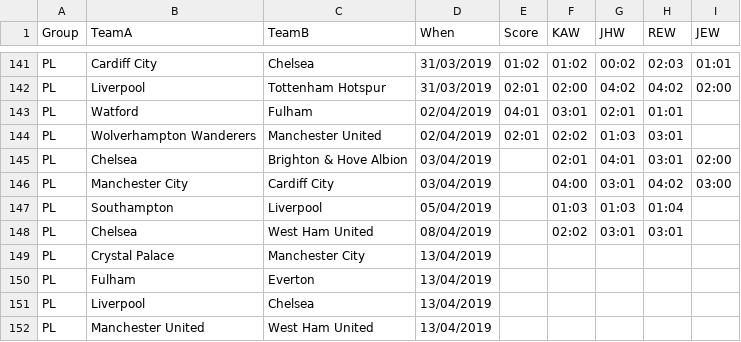
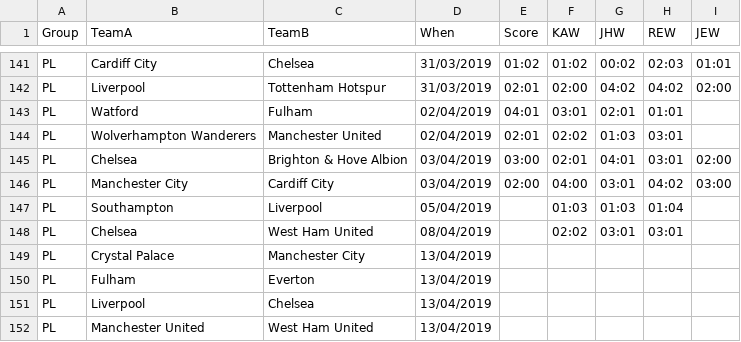
Before and after one commit to kwoolter/WorldCupPredictor, a CSV file: data/PL_fixtures.csv, drawn as a sheet; only a part is shown, gaps mark what is left out.

```diff
--- a/data/PL_fixtures.csv
+++ b/data/PL_fixtures.csv
@@ -144,4 +144,4 @@ PL,Watford,Fulham,02/04/2019,04:01,03:01,02:01,01:01,
 PL,Wolverhampton Wanderers,Manchester United,02/04/2019,02:01,02:02,01:03,03:01,
-PL,Chelsea,Brighton & Hove Albion,03/04/2019,,02:01,04:01,03:01,02:00
-PL,Manchester City,Cardiff City,03/04/2019,,04:00,03:01,04:02,03:00
+PL,Chelsea,Brighton & Hove Albion,03/04/2019,03:00,02:01,04:01,03:01,02:00
+PL,Manchester City,Cardiff City,03/04/2019,02:00,04:00,03:01,04:02,03:00
 PL,Southampton,Liverpool,05/04/2019,,01:03,01:03,01:04,
```
Also changed, not shown: 1 other file.
